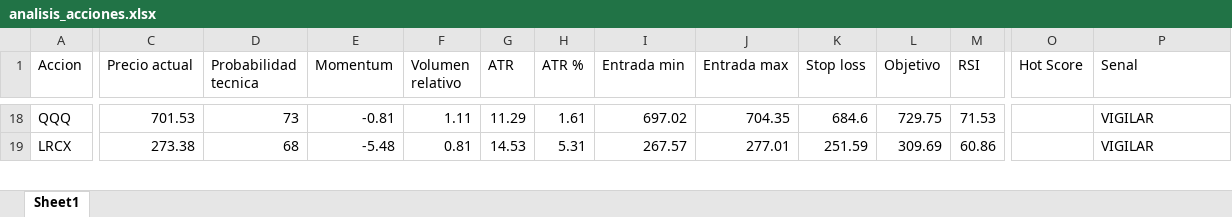
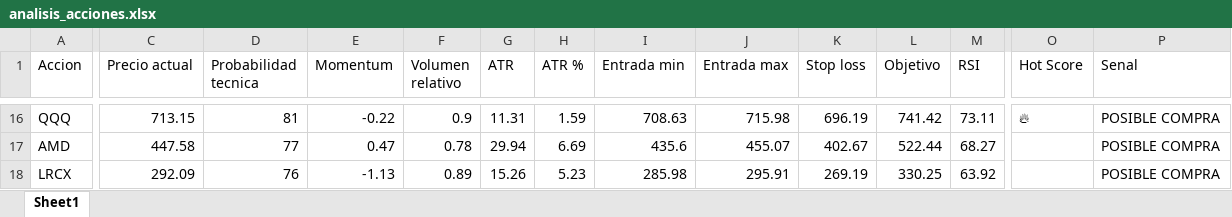
Before and after one commit to davascoj/Analizador-acciones, an Excel workbook: analisis_acciones.xlsx, sheet Sheet1, drawn as a sheet; only a part is shown, gaps mark what is left out; values as stored, in another font and other column widths than the file's, no borders; addresses are those after the commit; rows hold the shown columns only; the diff covers the shown part only; the diff names each change by its address in the sheet, - before the commit and + after, or states it on an @@ line.

```diff
--- a/analisis_acciones.xlsx (sheet Sheet1)
+++ b/analisis_acciones.xlsx (sheet Sheet1)
-C16 (Precio actual): 701.53
+C16 (Precio actual): 713.15
-D16 (Probabilidad tecnica): 73
+D16 (Probabilidad tecnica): 81
-E16 (Momentum): -0.81
+E16 (Momentum): -0.22
-F16 (Volumen relativo): 1.11
+F16 (Volumen relativo): 0.9
-G16 (ATR): 11.29
+G16 (ATR): 11.31
-H16 (ATR %): 1.61
+H16 (ATR %): 1.59
-I16 (Entrada min): 697.02
+I16 (Entrada min): 708.63
-J16 (Entrada max): 704.35
+J16 (Entrada max): 715.98
-K16 (Stop loss): 684.6
+K16 (Stop loss): 696.19
-L16 (Objetivo): 729.75
+L16 (Objetivo): 741.42
-M16 (RSI): 71.53
+M16 (RSI): 73.11
-O16 (Hot Score): (empty)
+O16 (Hot Score): 🔥
-P16 (Senal): VIGILAR
+P16 (Senal): POSIBLE COMPRA
+row 17: AMD | 447.58 | 77 | 0.47 | 0.78 | 29.94 | 6.69 | 435.6 | 455.07 | 402.67 | 522.44 | 68.27 |  | POSIBLE COMPRA
-C18 (Precio actual): 273.38
+C18 (Precio actual): 292.09
-D18 (Probabilidad tecnica): 68
+D18 (Probabilidad tecnica): 76
-E18 (Momentum): -5.48
+E18 (Momentum): -1.13
-F18 (Volumen relativo): 0.81
+F18 (Volumen relativo): 0.89
-G18 (ATR): 14.53
+G18 (ATR): 15.26
-H18 (ATR %): 5.31
+H18 (ATR %): 5.23
-I18 (Entrada min): 267.57
+I18 (Entrada min): 285.98
-J18 (Entrada max): 277.01
+J18 (Entrada max): 295.91
-K18 (Stop loss): 251.59
+K18 (Stop loss): 269.19
-L18 (Objetivo): 309.69
+L18 (Objetivo): 330.25
-M18 (RSI): 60.86
+M18 (RSI): 63.92
-P18 (Senal): VIGILAR
+P18 (Senal): POSIBLE COMPRA
```
Also changed, not shown: 15 added rows, 16 removed rows and 194 edited cells elsewhere in this sheet, 1 other file.
